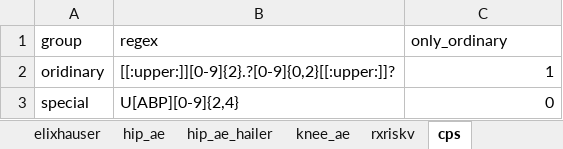
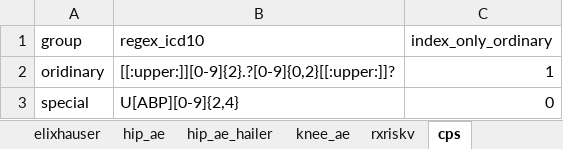
Before and after one commit to ropensci/coder, an Excel workbook: data-raw/classcodes.xlsx, sheet cps, drawn as a sheet; values as stored, in another font and other column widths than the file's, no borders; the diff names each change by its address in the sheet, - before the commit and + after, or states it on an @@ line.

Commit message:
Explicit column names with prefix "regex_" and "index_" used with classcodes objects. Fix #79. Fix #80.

```diff
--- a/data-raw/classcodes.xlsx (sheet cps)
+++ b/data-raw/classcodes.xlsx (sheet cps)
-B1: regex
+B1: regex_icd10
-C1: only_ordinary
+C1: index_only_ordinary
```
Also changed, not shown: sheet elixhauser, sheet charlson, sheet rxriskv, sheet hip_ae_hailer, sheet ex_carbrands, sheet knee_ae, 1 more sheet, 47 other files.
